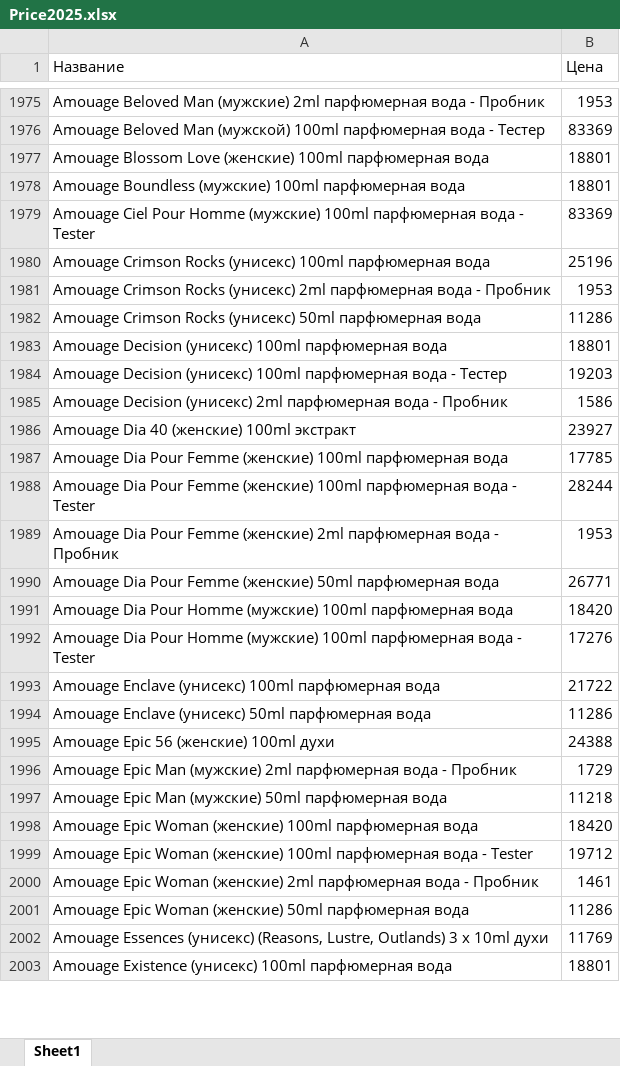
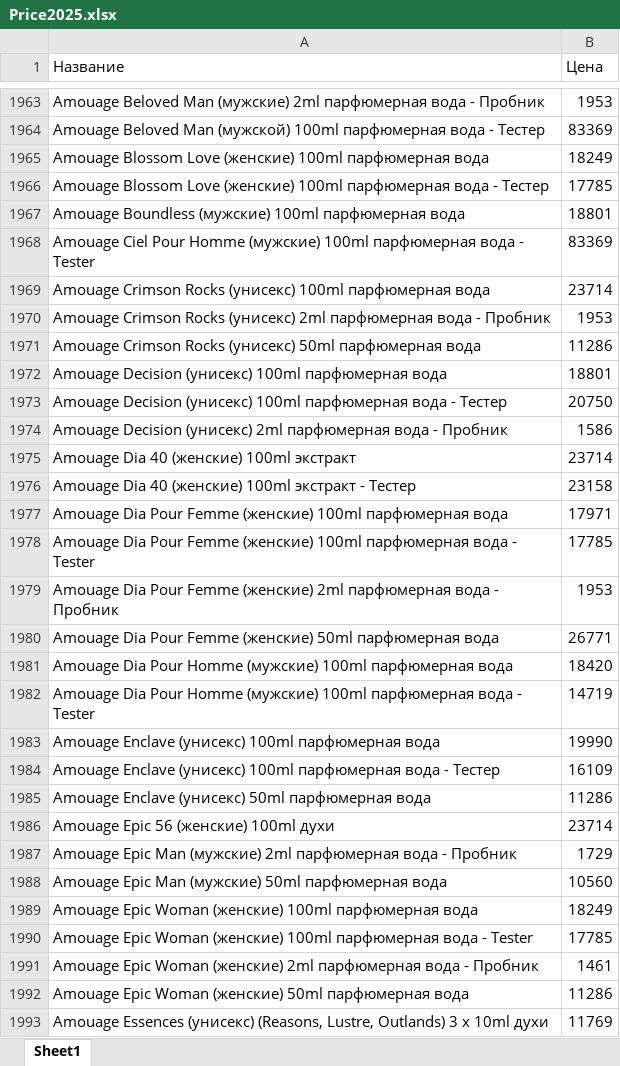
Before and after one commit to dykparf/PL, an Excel workbook: Price2025.xlsx, sheet Sheet1, drawn as a sheet; only a part is shown, gaps mark what is left out; the shorter side is filled out with more unchanged rows; values as stored, in another font and other column widths than the file's, no borders; addresses are those after the commit; the diff covers the shown part only; the diff names each change by its address in the sheet, - before the commit and + after, or states it on an @@ line.

```diff
--- a/Price2025.xlsx (sheet Sheet1)
+++ b/Price2025.xlsx (sheet Sheet1)
-B1965 (Цена): 18801
+B1965 (Цена): 18249
+row 1966: Amouage Blossom Love (женские) 100ml парфюмерная вода - Тестер | 17785
-B1969 (Цена): 25196
+B1969 (Цена): 23714
-B1973 (Цена): 19203
+B1973 (Цена): 20750
-B1975 (Цена): 23927
+B1975 (Цена): 23714
+row 1976: Amouage Dia 40 (женские) 100ml экстракт - Тестер | 23158
-B1977 (Цена): 17785
+B1977 (Цена): 17971
-B1978 (Цена): 28244
+B1978 (Цена): 17785
-B1982 (Цена): 17276
+B1982 (Цена): 14719
-B1983 (Цена): 21722
+B1983 (Цена): 19990
+row 1984: Amouage Enclave (унисекс) 100ml парфюмерная вода - Тестер | 16109
-B1986 (Цена): 24388
+B1986 (Цена): 23714
-B1988 (Цена): 11218
+B1988 (Цена): 10560
-B1989 (Цена): 18420
+B1989 (Цена): 18249
-B1990 (Цена): 19712
+B1990 (Цена): 17785
```
Also changed, not shown: 147 added rows, 178 removed rows and 1307 edited cells elsewhere in this sheet.
